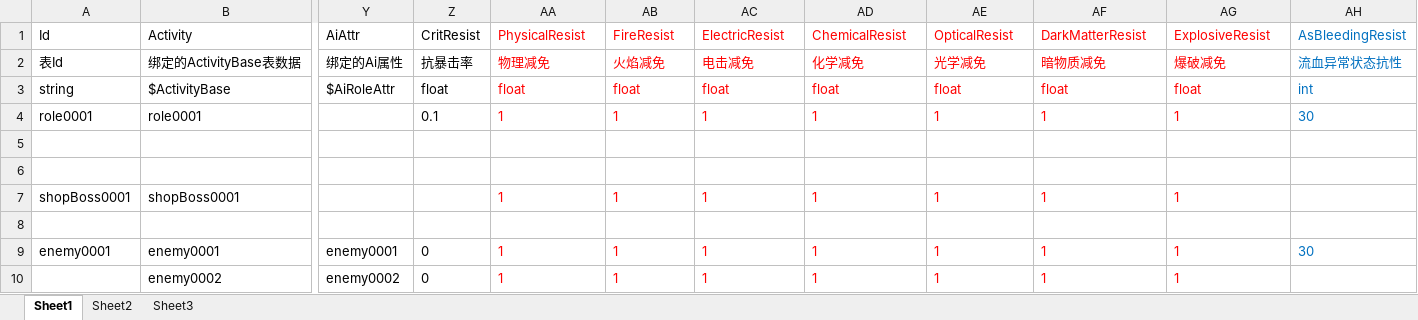
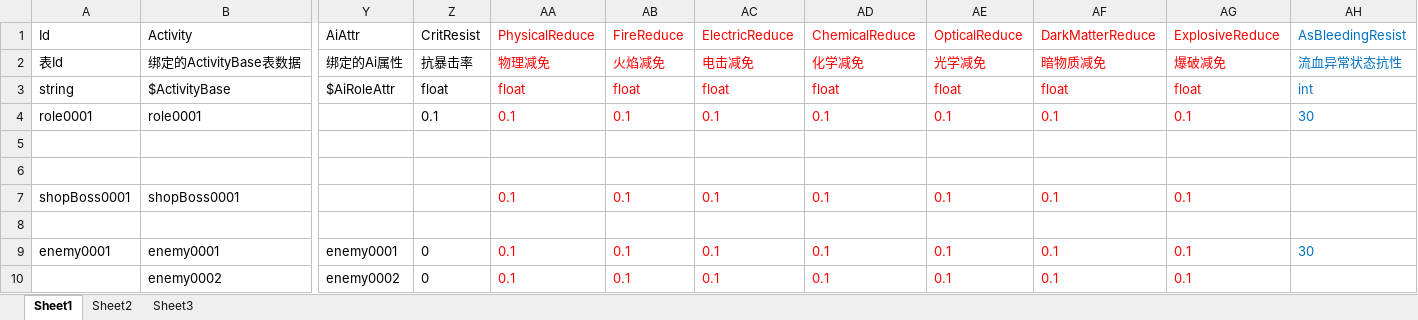
Before and after one commit to xlljc/GunfireDungeon, an Excel workbook: GunfireDungeon_Godot/excel/RoleBase@角色属性.xlsx, sheet Sheet1, drawn as a sheet; only a part is shown, gaps mark what is left out; values as stored, in another font and other column widths than the file's, no borders; the diff names each change by its address in the sheet, - before the commit and + after, or states it on an @@ line.

```diff
--- a/GunfireDungeon_Godot/excel/RoleBase@角色属性.xlsx (sheet Sheet1)
+++ b/GunfireDungeon_Godot/excel/RoleBase@角色属性.xlsx (sheet Sheet1)
-AA1: PhysicalResist
+AA1: PhysicalReduce
-AB1: FireResist
+AB1: FireReduce
-AC1: ElectricResist
+AC1: ElectricReduce
-AD1: ChemicalResist
+AD1: ChemicalReduce
-AE1: OpticalResist
+AE1: OpticalReduce
-AF1: DarkMatterResist
+AF1: DarkMatterReduce
-AG1: ExplosiveResist
+AG1: ExplosiveReduce
-AA4: 1
+AA4: 0.1
-AB4: 1
+AB4: 0.1
-AC4: 1
+AC4: 0.1
-AD4: 1
+AD4: 0.1
-AE4: 1
+AE4: 0.1
-AF4: 1
+AF4: 0.1
-AG4: 1
+AG4: 0.1
-AA7: 1
+AA7: 0.1
-AB7: 1
+AB7: 0.1
-AC7: 1
+AC7: 0.1
-AD7: 1
+AD7: 0.1
-AE7: 1
+AE7: 0.1
-AF7: 1
+AF7: 0.1
-AG7: 1
+AG7: 0.1
-AA9:AA10: 1
+AA9:AA10: 0.1
-AB9:AB10: 1
+AB9:AB10: 0.1
-AC9:AC10: 1
+AC9:AC10: 0.1
-AD9:AD10: 1
+AD9:AD10: 0.1
-AE9:AE10: 1
+AE9:AE10: 0.1
-AF9:AF10: 1
+AF9:AF10: 0.1
-AG9:AG10: 1
+AG9:AG10: 0.1
```
Also changed, not shown: 9 other files.
